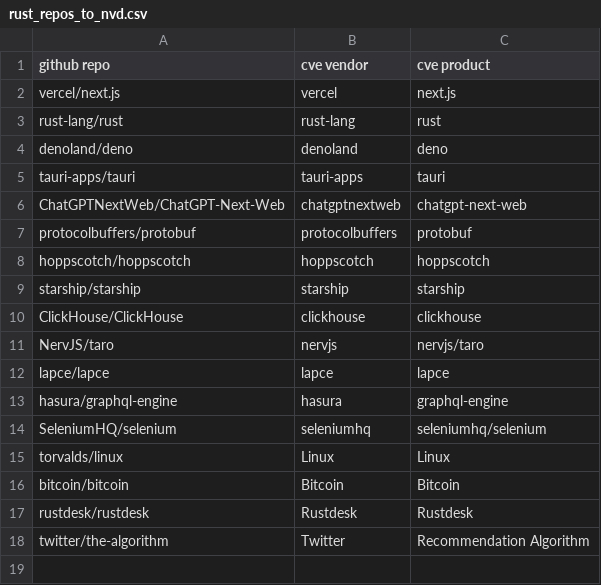
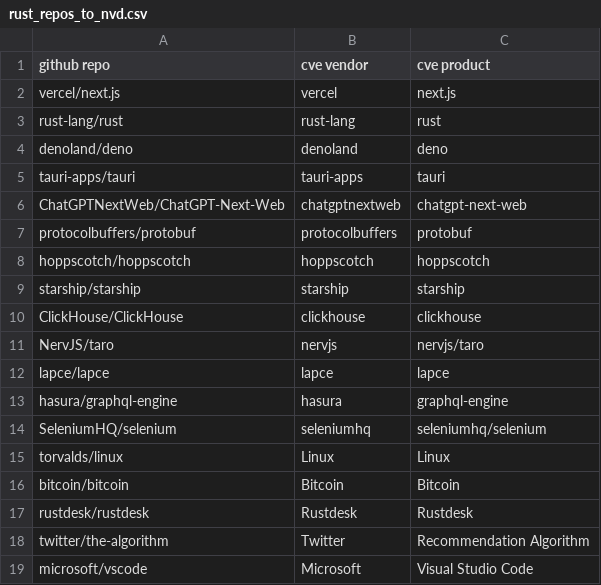
Before and after one commit to VulnerabilityHistoryProject/mega-foss, a CSV file: lists/rust_repos_to_nvd.csv, drawn as a sheet; the diff names each change by its address in the sheet, - before the commit and + after, or states it on an @@ line.

Commit message:
Updated Rust Repos to Nvd

```diff
--- a/lists/rust_repos_to_nvd.csv
+++ b/lists/rust_repos_to_nvd.csv
+row 19: microsoft/vscode | Microsoft | Visual Studio Code
```
